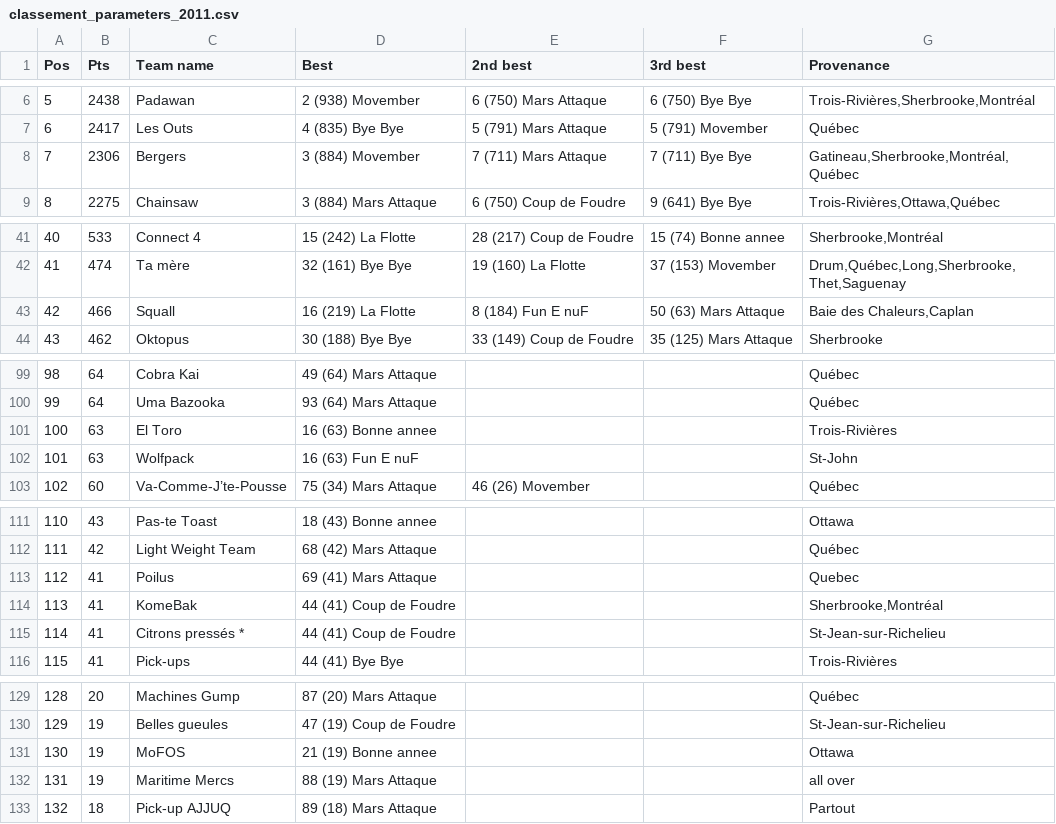
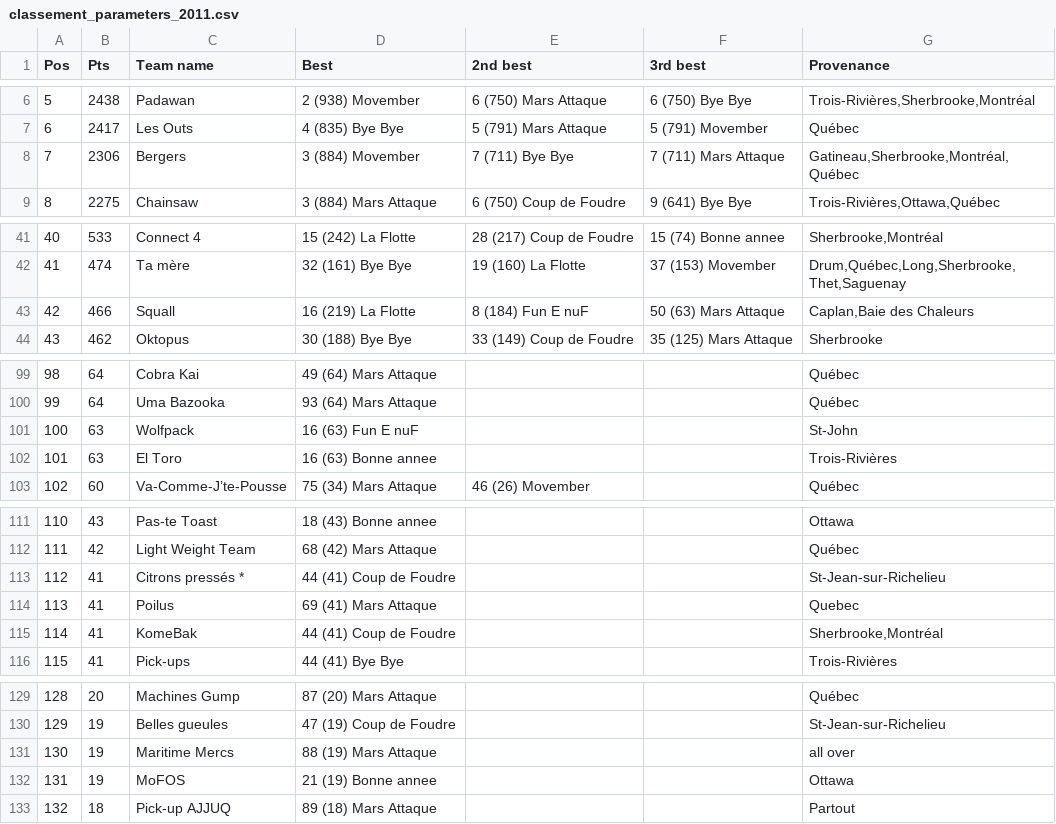
Before and after one commit to seblabbe/ranking, a CSV file: OUTPUT/classement_parameters_2011.csv (was 2011-12-CQU4/OUTPUT/classement_parameters_2011.csv), drawn as a sheet; only a part is shown, gaps mark what is left out; addresses are those after the commit; the diff names each change by its address in the sheet, - before the commit and + after, or states it on an @@ line.

Commit message:
parameters dans le dossier home

```diff
--- a/2011-12-CQU4/OUTPUT/classement_parameters_2011.csv
+++ b/OUTPUT/classement_parameters_2011.csv
-E8 (2nd best): 7 (711) Mars Attaque
+E8 (2nd best): 7 (711) Bye Bye
-F8 (3rd best): 7 (711) Bye Bye
+F8 (3rd best): 7 (711) Mars Attaque
-G43 (Provenance): Baie des Chaleurs,Caplan
+G43 (Provenance): Caplan,Baie des Chaleurs
@@ row 102 moved to row 101: 100 @@
@@ column A (Pos) renumbered between rows 102 and 132 @@
@@ row 115 moved to row 113: 112 @@
@@ row 132 moved to row 131: 130 @@
```
Also changed, not shown: 23 other files.
